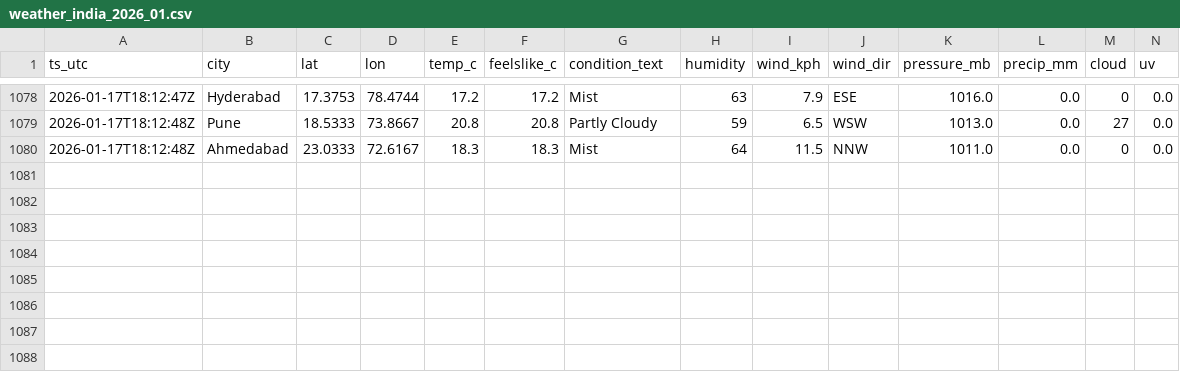
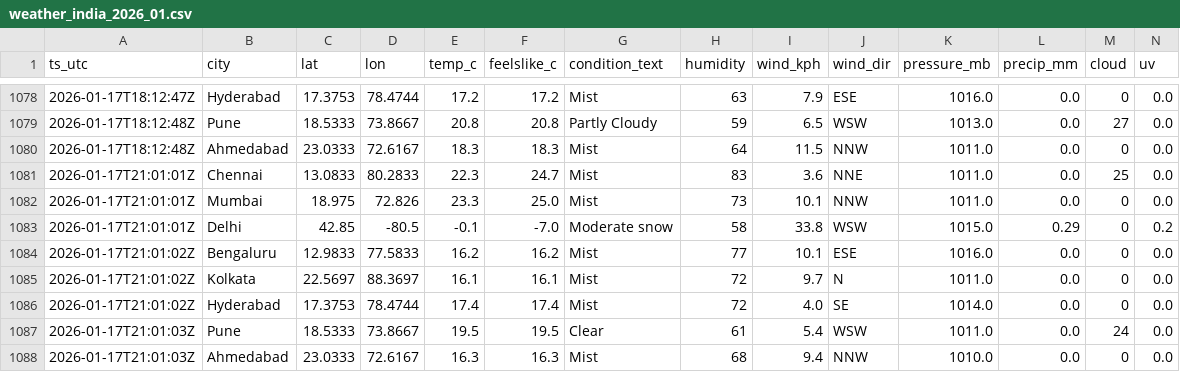
Before and after one commit to anwarmohammedbasha/weather-api-fetch, a CSV file: data/weather_india_2026_01.csv, drawn as a sheet; only a part is shown, gaps mark what is left out; rows hold the shown columns only; the diff names each change by its address in the sheet, - before the commit and + after, or states it on an @@ line.

```diff
--- a/data/weather_india_2026_01.csv
+++ b/data/weather_india_2026_01.csv
+row 1081: 2026-01-17T21:01:01Z | Chennai | 13.0833 | 80.2833 | 22.3 | 24.7 | Mist | 83 | 3.6 | NNE | 1011.0 | 0.0 | 25 | 0.0
+row 1082: 2026-01-17T21:01:01Z | Mumbai | 18.975 | 72.826 | 23.3 | 25.0 | Mist | 73 | 10.1 | NNW | 1011.0 | 0.0 | 0 | 0.0
+row 1083: 2026-01-17T21:01:01Z | Delhi | 42.85 | -80.5 | -0.1 | -7.0 | Moderate snow | 58 | 33.8 | WSW | 1015.0 | 0.29 | 0 | 0.2
+row 1084: 2026-01-17T21:01:02Z | Bengaluru | 12.9833 | 77.5833 | 16.2 | 16.2 | Mist | 77 | 10.1 | ESE | 1016.0 | 0.0 | 0 | 0.0
+row 1085: 2026-01-17T21:01:02Z | Kolkata | 22.5697 | 88.3697 | 16.1 | 16.1 | Mist | 72 | 9.7 | N | 1011.0 | 0.0 | 0 | 0.0
+row 1086: 2026-01-17T21:01:02Z | Hyderabad | 17.3753 | 78.4744 | 17.4 | 17.4 | Mist | 72 | 4.0 | SE | 1014.0 | 0.0 | 0 | 0.0
+row 1087: 2026-01-17T21:01:03Z | Pune | 18.5333 | 73.8667 | 19.5 | 19.5 | Clear | 61 | 5.4 | WSW | 1011.0 | 0.0 | 24 | 0.0
+row 1088: 2026-01-17T21:01:03Z | Ahmedabad | 23.0333 | 72.6167 | 16.3 | 16.3 | Mist | 68 | 9.4 | NNW | 1010.0 | 0.0 | 0 | 0.0
```
Also changed, not shown: 8 other files.
